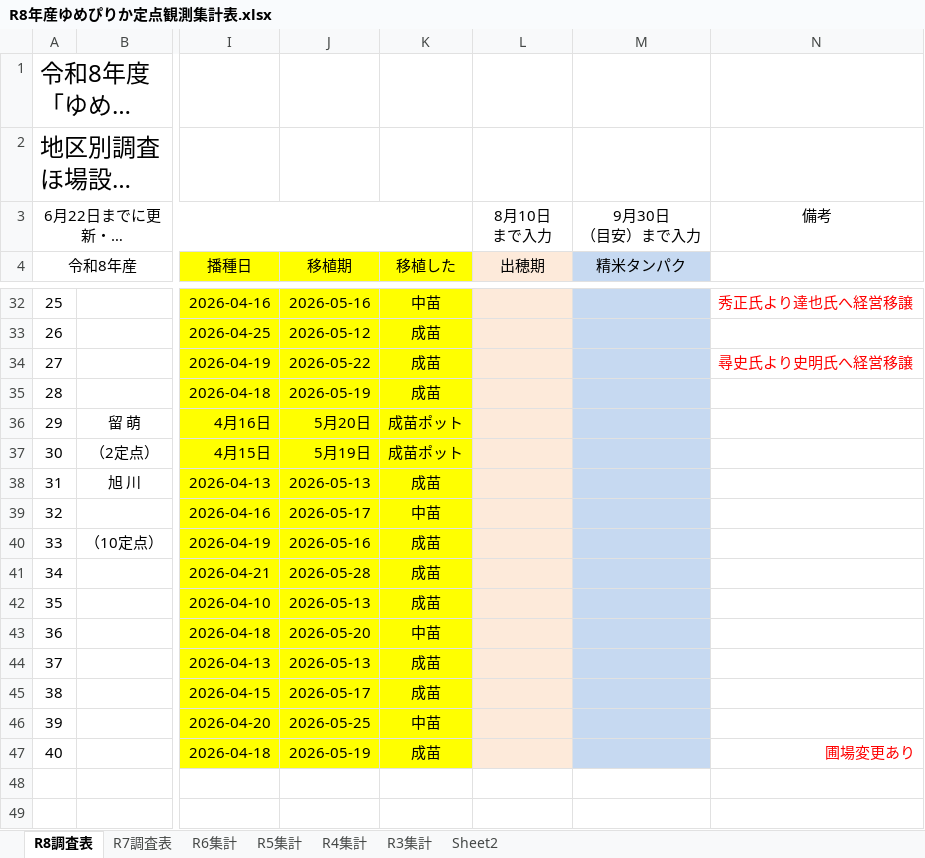
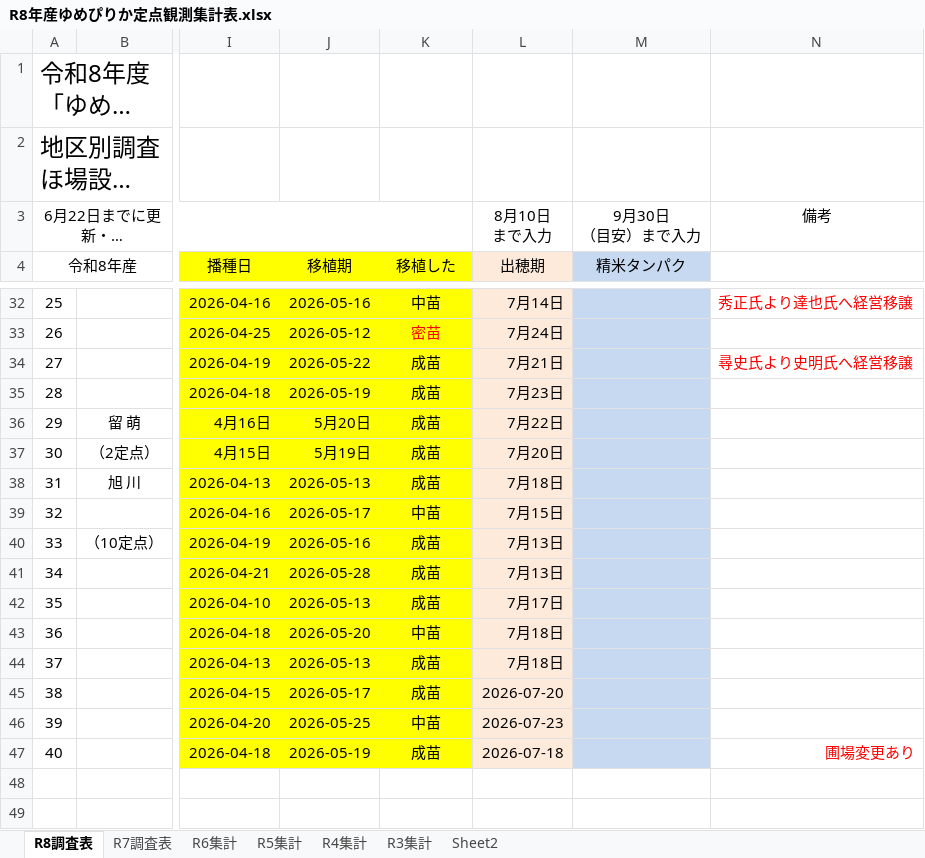
Before and after one commit to nemo-git/NORIN, an Excel workbook: rice_data/R8年産ゆめぴりか定点観測集計表.xlsx, sheet R8調査表, drawn as a sheet; only a part is shown, gaps mark what is left out; long unchanged cells end in …; values as stored, in another font and other column widths than the file's, no borders; the diff covers the shown part only; the diff names each change by its address in the sheet, - before the commit and + after, or states it on an @@ line.

```diff
--- a/rice_data/R8年産ゆめぴりか定点観測集計表.xlsx (sheet R8調査表)
+++ b/rice_data/R8年産ゆめぴりか定点観測集計表.xlsx (sheet R8調査表)
-L32 (出穂期): (empty)
+L32 (出穂期): 7月14日
-K33 (移植した): 成苗
+K33 (移植した): 密苗
-K33 text colour: black
+K33 text colour: #FF0000
-L33 (出穂期): (empty)
+L33 (出穂期): 7月24日
-L34 (出穂期): (empty)
+L34 (出穂期): 7月21日
-L35 (出穂期): (empty)
+L35 (出穂期): 7月23日
-K36:K37 (移植した): 成苗ポット
+K36:K37 (移植した): 成苗
-L36 (出穂期): (empty)
+L36 (出穂期): 7月22日
-L37 (出穂期): (empty)
+L37 (出穂期): 7月20日
-L38 (出穂期): (empty)
+L38 (出穂期): 7月18日
-L39 (出穂期): (empty)
+L39 (出穂期): 7月15日
-L40:L41 (出穂期): (empty)
+L40:L41 (出穂期): 7月13日
-L42 (出穂期): (empty)
+L42 (出穂期): 7月17日
-L43:L44 (出穂期): (empty)
+L43:L44 (出穂期): 7月18日
-L45 (出穂期): (empty)
+L45 (出穂期): 2026-07-20
-L46 (出穂期): (empty)
+L46 (出穂期): 2026-07-23
-L47 (出穂期): (empty)
+L47 (出穂期): 2026-07-18
```
Also changed, not shown: 26 edited cells elsewhere in this sheet, sheet R5集計, sheet R4集計, 9 other files.
